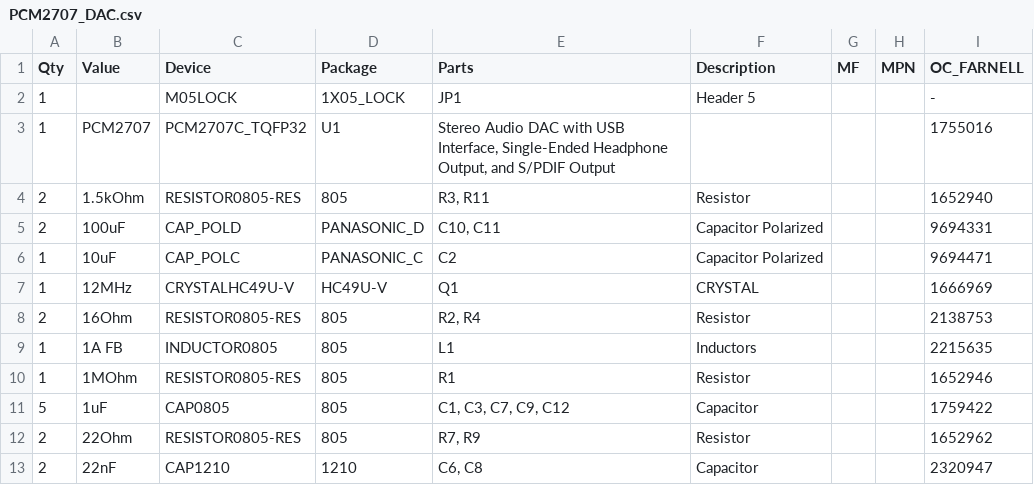
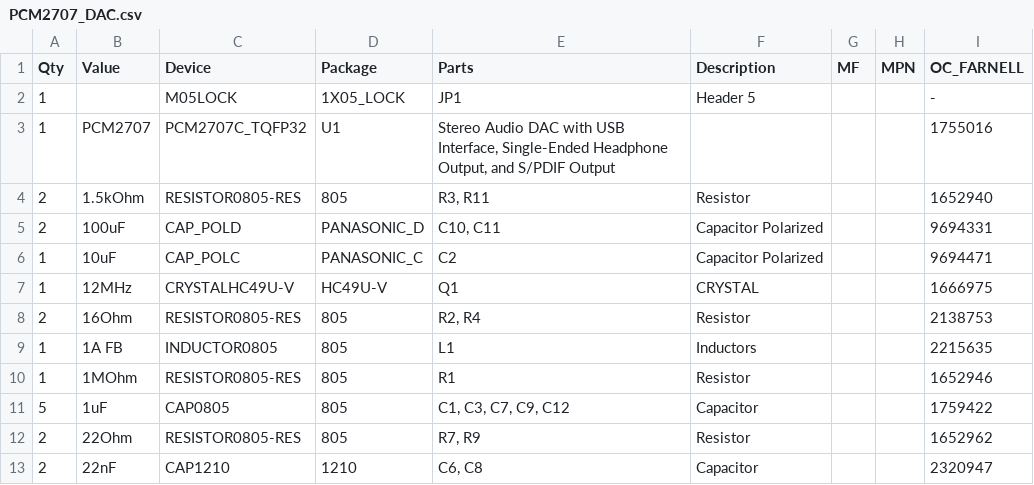
Before and after one commit to tinoest/PCM2707, a CSV file: PCM2707_DAC.csv, drawn as a sheet; only a part is shown.

Commit message:
Corrected Crystal Part #

```diff
--- a/PCM2707_DAC.csv
+++ b/PCM2707_DAC.csv
@@ -6,3 +6,3 @@ Qty,Value,Device,Package,Parts,Description,MF,MPN,OC_FARNELL
 1,10uF,CAP_POLC,PANASONIC_C,C2,Capacitor Polarized,,,9694471
-1,12MHz,CRYSTALHC49U-V,HC49U-V,Q1,CRYSTAL,,,1666969
+1,12MHz,CRYSTALHC49U-V,HC49U-V,Q1,CRYSTAL,,,1666975
 2,16Ohm,RESISTOR0805-RES,805,"R2, R4",Resistor,,,2138753
```
